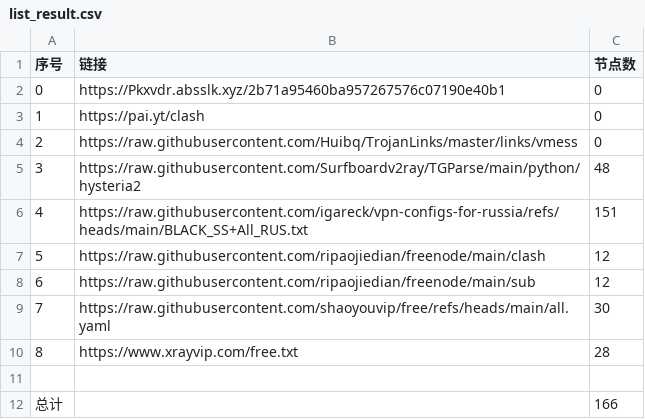
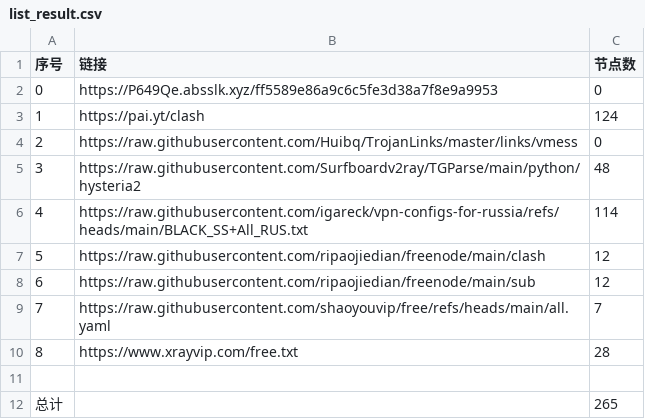
Before and after one commit to ya980/glasspanelfree, a CSV file: list_result.csv, drawn as a sheet.

```diff
--- a/list_result.csv
+++ b/list_result.csv
@@ -1,12 +1,12 @@
 序号,链接,节点数
-0,https://Pkxvdr.absslk.xyz/2b71a95460ba957267576c07190e40b1,0
-1,https://pai.yt/clash,0
+0,https://P649Qe.absslk.xyz/ff5589e86a9c6c5fe3d38a7f8e9a9953,0
+1,https://pai.yt/clash,124
 2,https://raw.githubusercontent.com/Huibq/TrojanLinks/master/links/vmess,0
 3,https://raw.githubusercontent.com/Surfboardv2ray/TGParse/main/python/hysteria2,48
-4,https://raw.githubusercontent.com/igareck/vpn-configs-for-russia/refs/heads/main/BLACK_SS+All_RUS.txt,151
+4,https://raw.githubusercontent.com/igareck/vpn-configs-for-russia/refs/heads/main/BLACK_SS+All_RUS.txt,114
 5,https://raw.githubusercontent.com/ripaojiedian/freenode/main/clash,12
 6,https://raw.githubusercontent.com/ripaojiedian/freenode/main/sub,12
-7,https://raw.githubusercontent.com/shaoyouvip/free/refs/heads/main/all.yaml,30
+7,https://raw.githubusercontent.com/shaoyouvip/free/refs/heads/main/all.yaml,7
 8,https://www.xrayvip.com/free.txt,28
 
-总计,,166
+总计,,265
```
Also changed, not shown: 31 other files.
